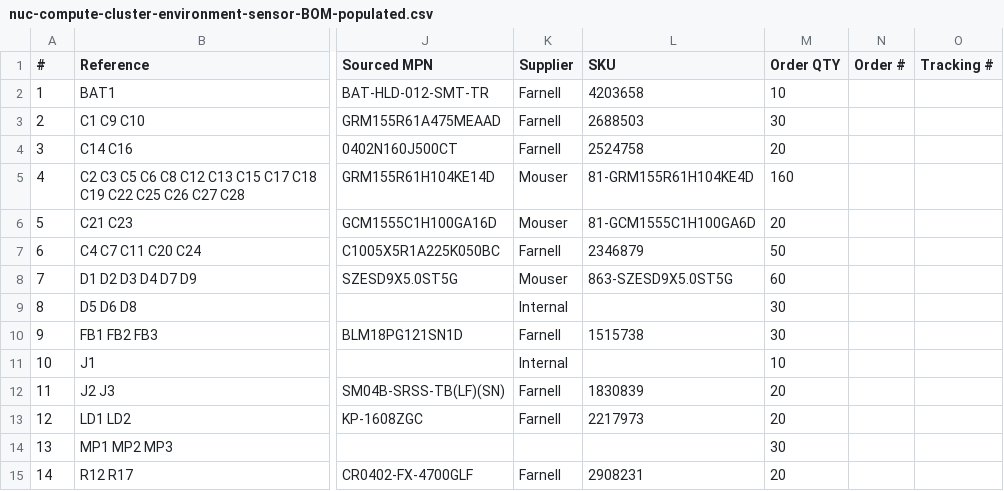
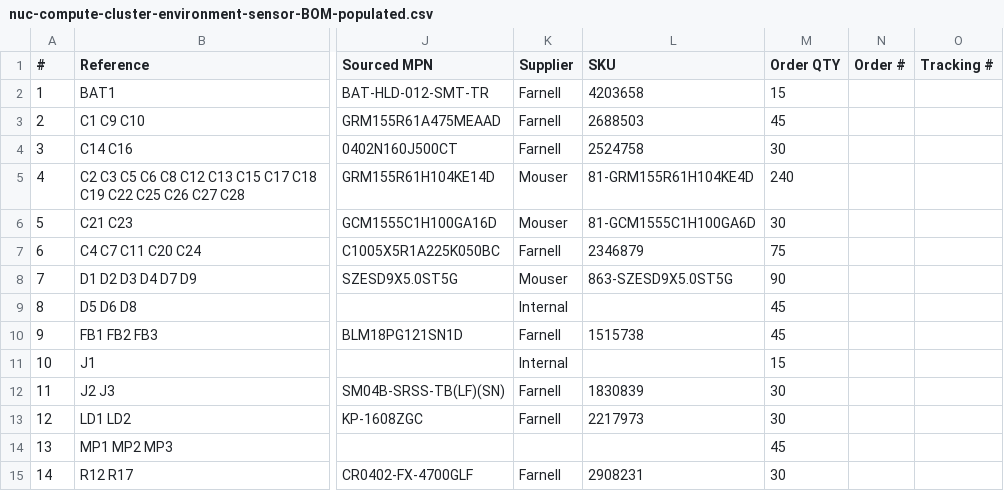
Before and after one commit to antmicro/environment-sensor, a CSV file: doc/nuc-compute-cluster-environment-sensor-BOM-populated.csv, drawn as a sheet; only a part is shown, gaps mark what is left out; the diff covers the shown part only; the diff names each change by its address in the sheet, - before the commit and + after, or states it on an @@ line.

```diff
--- a/doc/nuc-compute-cluster-environment-sensor-BOM-populated.csv
+++ b/doc/nuc-compute-cluster-environment-sensor-BOM-populated.csv
-M2 (Order QTY): 10
+M2 (Order QTY): 15
-M3 (Order QTY): 30
+M3 (Order QTY): 45
-M4 (Order QTY): 20
+M4 (Order QTY): 30
-M5 (Order QTY): 160
+M5 (Order QTY): 240
-M6 (Order QTY): 20
+M6 (Order QTY): 30
-M7 (Order QTY): 50
+M7 (Order QTY): 75
-M8 (Order QTY): 60
+M8 (Order QTY): 90
-M9:M10 (Order QTY): 30
+M9:M10 (Order QTY): 45
-M11 (Order QTY): 10
+M11 (Order QTY): 15
-M12:M13 (Order QTY): 20
+M12:M13 (Order QTY): 30
-M14 (Order QTY): 30
+M14 (Order QTY): 45
-M15 (Order QTY): 20
+M15 (Order QTY): 30
```
Also changed, not shown: 20 edited cells elsewhere in this file.
